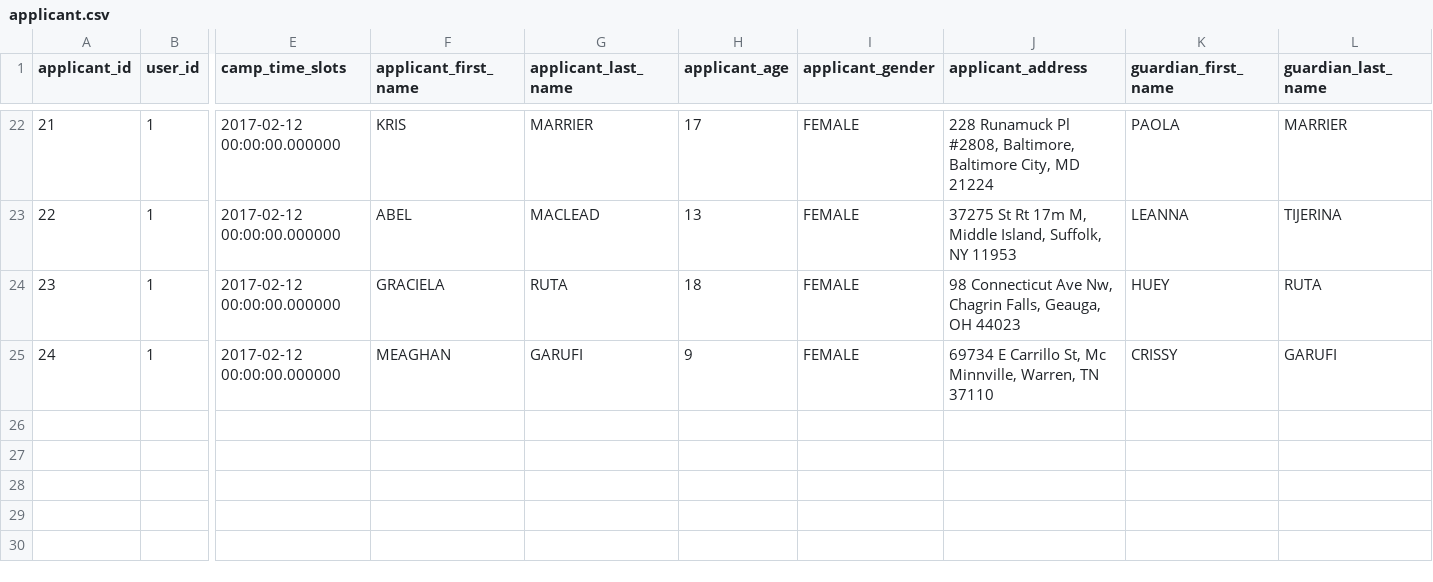
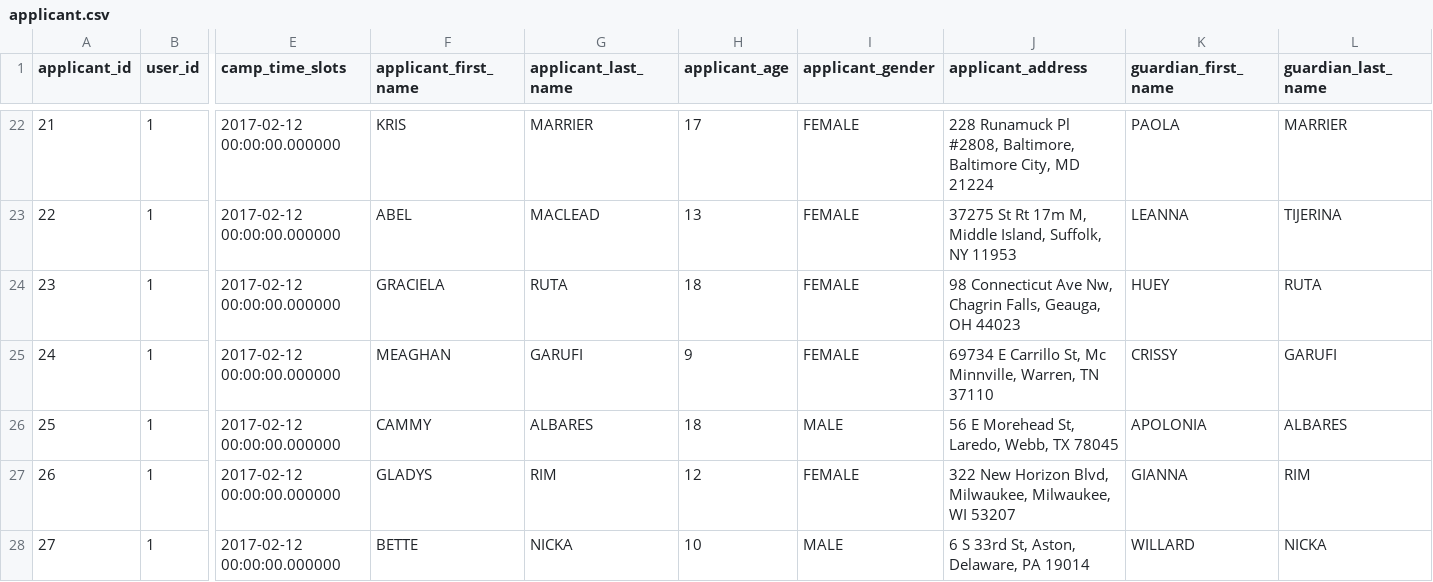
Before and after one commit to karbmk/CGU_software_development, a CSV file: Gila_Breath_Camp/Code/Csv/applicant.csv, drawn as a sheet; only a part is shown, gaps mark what is left out; rows hold the shown columns only; the diff names each change by its address in the sheet, - before the commit and + after, or states it on an @@ line.

Commit message:
added records
Signed-off-by: Jemin <jemin272@gmail.com>

```diff
--- a/Gila_Breath_Camp/Code/Csv/applicant.csv
+++ b/Gila_Breath_Camp/Code/Csv/applicant.csv
+row 26: 25 | 1 | 2017-02-12 00:00:00.000000 | CAMMY | ALBARES | 18 | MALE | 56 E Morehead St, Laredo, Webb, TX 78045 | APOLONIA | ALBARES
+row 27: 26 | 1 | 2017-02-12 00:00:00.000000 | GLADYS | RIM | 12 | FEMALE | 322 New Horizon Blvd, Milwaukee, Milwaukee, WI 53207 | GIANNA | RIM
+row 28: 27 | 1 | 2017-02-12 00:00:00.000000 | BETTE | NICKA | 10 | MALE | 6 S 33rd St, Aston, Delaware, PA 19014 | WILLARD | NICKA
```
